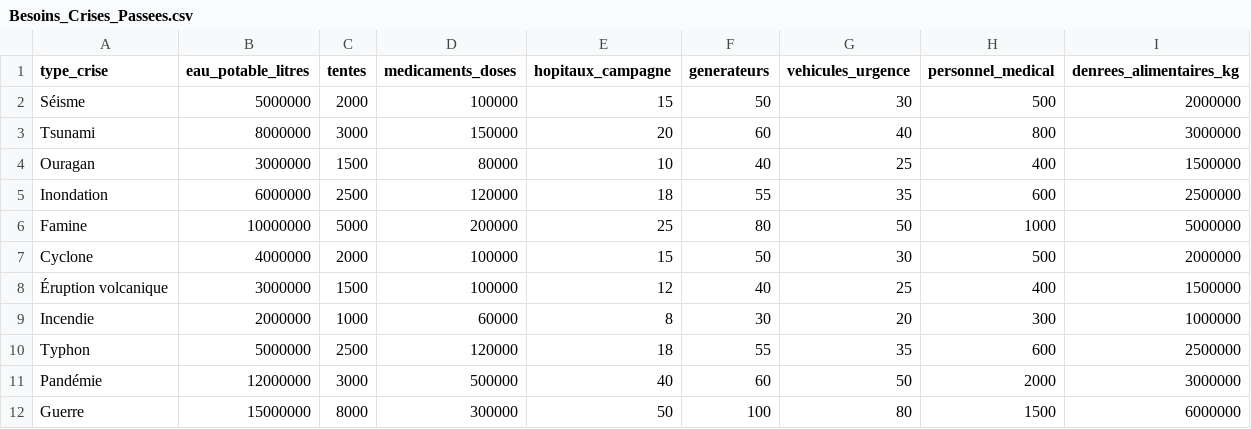
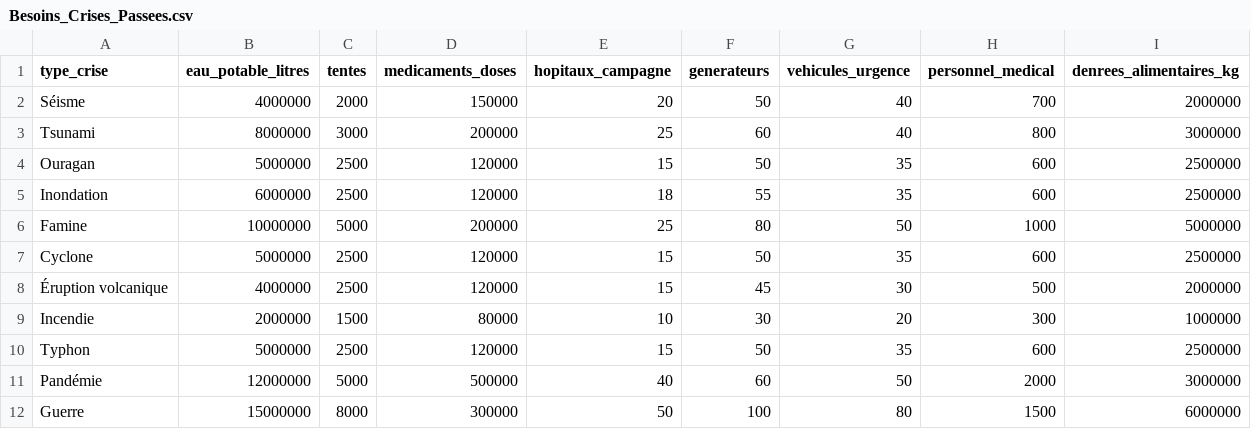
Before and after one commit to leonard-haderer/cestgenial, a CSV file: data/Besoins_Crises_Passees.csv, drawn as a sheet.

```diff
--- a/data/Besoins_Crises_Passees.csv
+++ b/data/Besoins_Crises_Passees.csv
@@ -1,12 +1,12 @@
 type_crise,eau_potable_litres,tentes,medicaments_doses,hopitaux_campagne,generateurs,vehicules_urgence,personnel_medical,denrees_alimentaires_kg
-Séisme,5000000,2000,100000,15,50,30,500,2000000
-Tsunami,8000000,3000,150000,20,60,40,800,3000000
-Ouragan,3000000,1500,80000,10,40,25,400,1500000
+Séisme,4000000,2000,150000,20,50,40,700,2000000
+Tsunami,8000000,3000,200000,25,60,40,800,3000000
+Ouragan,5000000,2500,120000,15,50,35,600,2500000
 Inondation,6000000,2500,120000,18,55,35,600,2500000
 Famine,10000000,5000,200000,25,80,50,1000,5000000
-Cyclone,4000000,2000,100000,15,50,30,500,2000000
-Éruption volcanique,3000000,1500,100000,12,40,25,400,1500000
-Incendie,2000000,1000,60000,8,30,20,300,1000000
-Typhon,5000000,2500,120000,18,55,35,600,2500000
-Pandémie,12000000,3000,500000,40,60,50,2000,3000000
+Cyclone,5000000,2500,120000,15,50,35,600,2500000
+Éruption volcanique,4000000,2500,120000,15,45,30,500,2000000
+Incendie,2000000,1500,80000,10,30,20,300,1000000
+Typhon,5000000,2500,120000,15,50,35,600,2500000
+Pandémie,12000000,5000,500000,40,60,50,2000,3000000
 Guerre,15000000,8000,300000,50,100,80,1500,6000000
```
Also changed, not shown: 15 other files.
